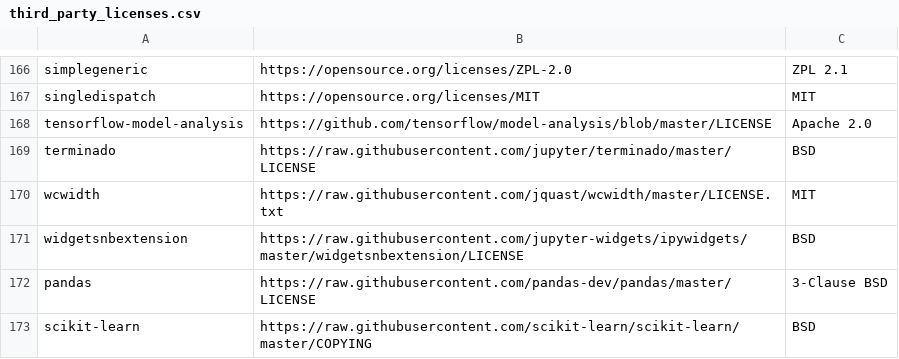
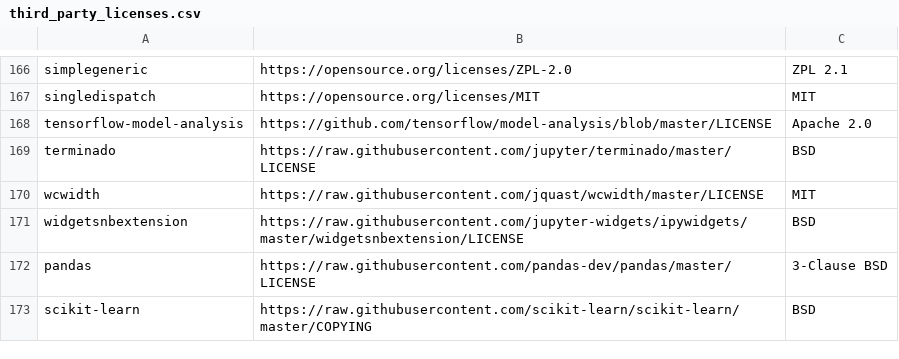
Before and after one commit to yzhaozh/pipelines, a CSV file: components/third_party_licenses.csv, drawn as a sheet; only a part is shown, gaps mark what is left out.

Commit message:
Fix build failure because wcwidth LICENSE url changed (#3909)

```diff
--- a/components/third_party_licenses.csv
+++ b/components/third_party_licenses.csv
@@ -169,3 +169,3 @@ tensorflow-model-analysis,https://github.com/tensorflow/model-analysis/blob/mast
 terminado,https://raw.githubusercontent.com/jupyter/terminado/master/LICENSE,BSD
-wcwidth,https://raw.githubusercontent.com/jquast/wcwidth/master/LICENSE.txt,MIT
+wcwidth,https://raw.githubusercontent.com/jquast/wcwidth/master/LICENSE,MIT
 widgetsnbextension,https://raw.githubusercontent.com/jupyter-widgets/ipywidgets/master/widgetsnbextension/LICENSE,BSD
```
